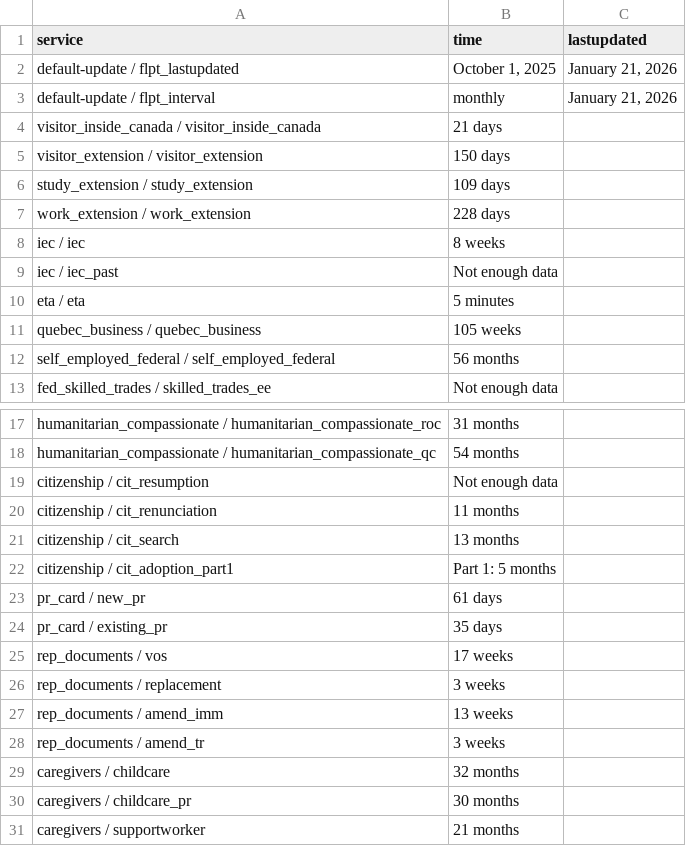
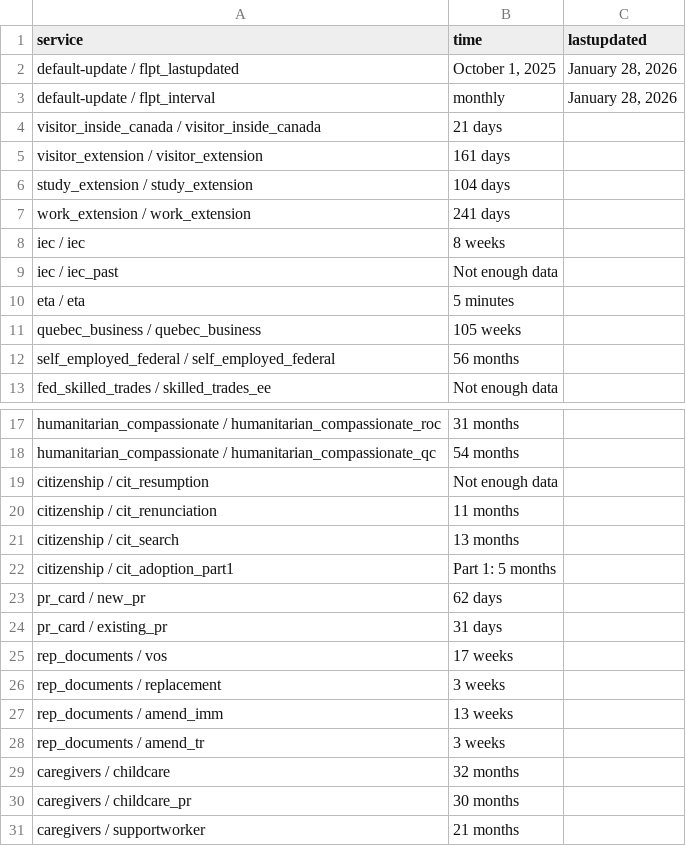
Before and after one commit to tinng81/cic-processing-times, a CSV file: data-ptime-non-country-en.csv, drawn as a sheet; only a part is shown, gaps mark what is left out.

Commit message:
Flat: latest data (2026-01-29T00:23:13.085Z) {   "date": "2026-01-29T00:23:13.085Z",   "files": [     {       "name": "data-ptime-en.csv",       "deltaBytes": 102,       "source": "https://www.canada.ca/content/dam/ircc/documents/json/data-ptime-en.json"     },     {       "name": "data-ptime-en.json",       "deltaBytes": 102,       "source": "https://www.canada.ca/content/dam/ircc/documents/json/data-ptime-en.json"     },     {       "name": "formatted-data-ptime-en.csv",       "deltaBytes": -38,       "source": "https://www.canada.ca/content/dam/ircc/documents/json/data-ptime-en.json"     },     {       "name": "formatted-selected-countries-data-ptime-en.csv",       "deltaBytes": -8,       "source": "https://www.canada.ca/content/dam/ircc/documents/json/data-ptime-en.json"     },     {       "name": "data-ptime-non-country-en.csv",       "deltaBytes": 0,       "source": "https://www.canada.ca/content/dam/ircc/documents/json/data-ptime-non-country-en.json"     },     {       "name": "data-ptime-non-country-en.json",       "deltaBytes": -22,       "source": "https://www.canada.ca/content/dam/ircc/documents/json/data-ptime-non-country-en.json"     }   ] }

```diff
--- a/data-ptime-non-country-en.csv
+++ b/data-ptime-non-country-en.csv
@@ -1,8 +1,8 @@
 service,time,lastupdated
-default-update / flpt_lastupdated,"October 1, 2025","January 21, 2026"
-default-update / flpt_interval, monthly,"January 21, 2026"
+default-update / flpt_lastupdated,"October 1, 2025","January 28, 2026"
+default-update / flpt_interval, monthly,"January 28, 2026"
 visitor_inside_canada / visitor_inside_canada,21 days,
-visitor_extension / visitor_extension,150 days,
-study_extension / study_extension,109 days,
-work_extension / work_extension,228 days,
+visitor_extension / visitor_extension,161 days,
+study_extension / study_extension,104 days,
+work_extension / work_extension,241 days,
 iec / iec,8 weeks,
@@ -22,4 +22,4 @@ citizenship / cit_search,13 months,
 citizenship / cit_adoption_part1,Part 1: 5 months,
-pr_card / new_pr,61 days,
-pr_card / existing_pr,35 days,
+pr_card / new_pr,62 days,
+pr_card / existing_pr,31 days,
 rep_documents / vos,17 weeks,
```
Also changed, not shown: data-ptime-en.csv, formatted-data-ptime-en.csv, 3 other files.
